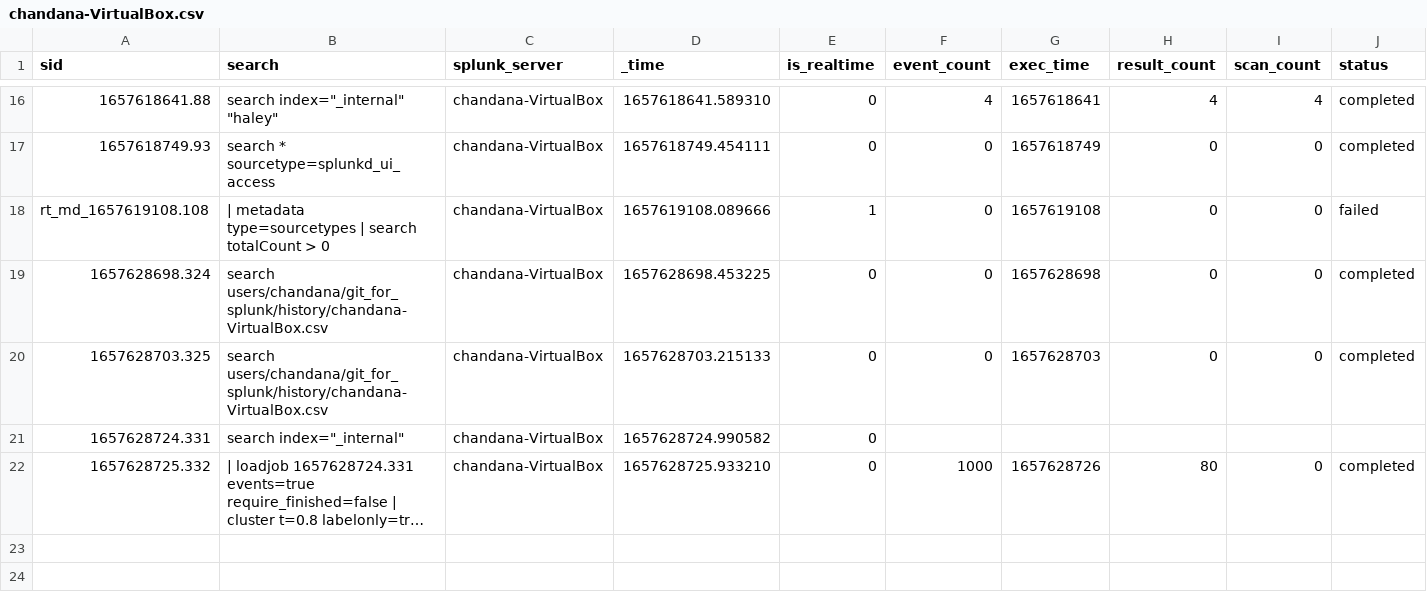
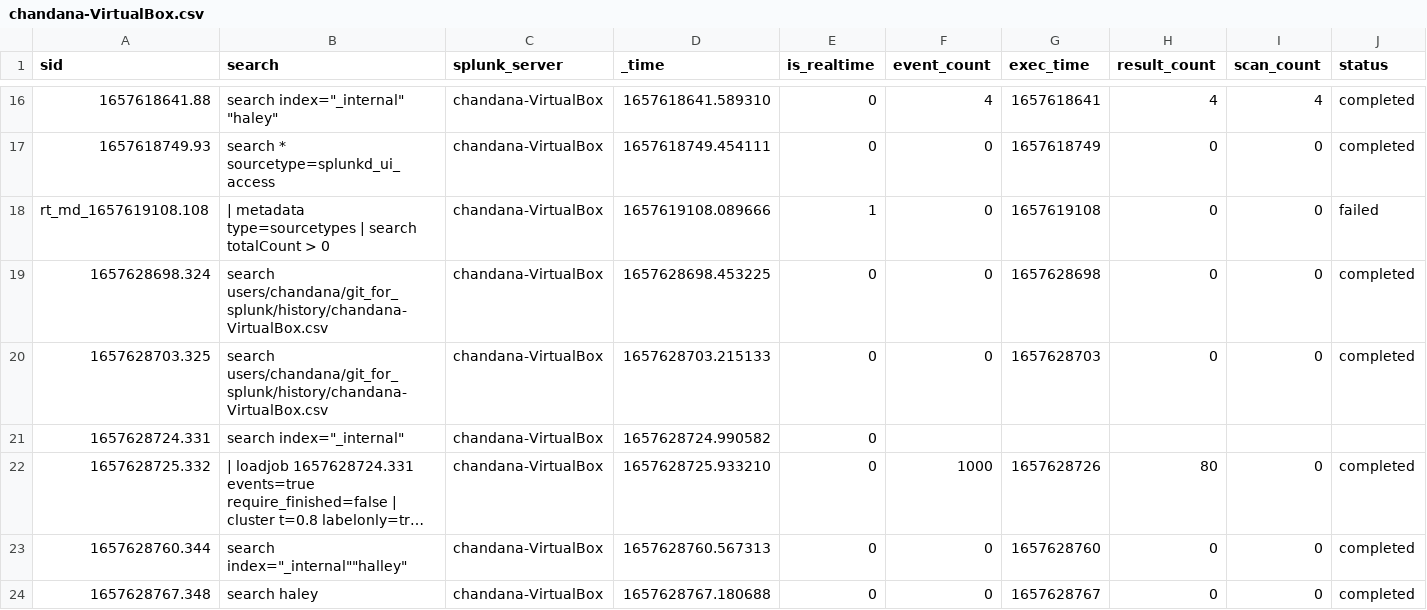
Before and after one commit to chanxxx1999/chandana, a CSV file: users/chandana/search/history/chandana-VirtualBox.csv, drawn as a sheet; only a part is shown, gaps mark what is left out; long unchanged cells end in …; rows hold the shown columns only; the diff names each change by its address in the sheet, - before the commit and + after, or states it on an @@ line.

Commit message:
Auto: 218 MB,  1 file changed, 2 insertions(+)

```diff
--- a/users/chandana/search/history/chandana-VirtualBox.csv
+++ b/users/chandana/search/history/chandana-VirtualBox.csv
+row 23: 1657628760.344 | search index="_internal""halley" | chandana-VirtualBox | 1657628760.567313 | 0 | 0 | 1657628760 | 0 | 0 | completed
+row 24: 1657628767.348 | search haley | chandana-VirtualBox | 1657628767.180688 | 0 | 0 | 1657628767 | 0 | 0 | completed
```
